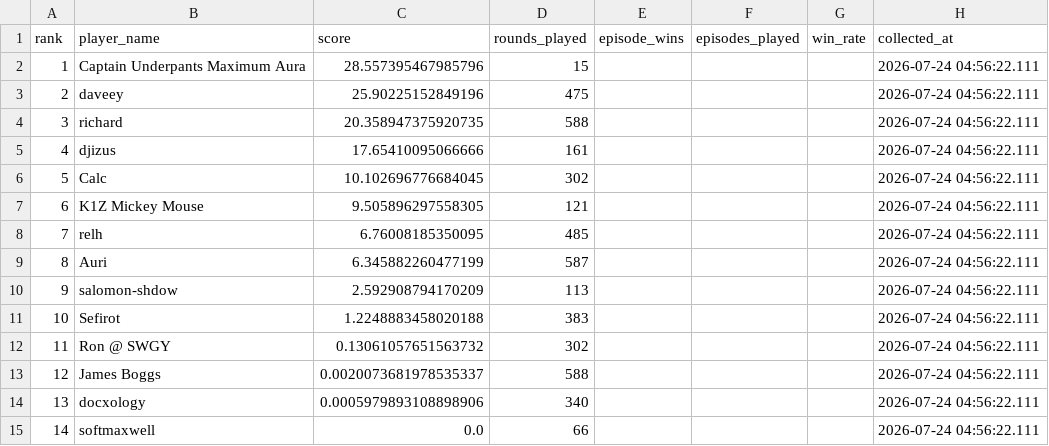
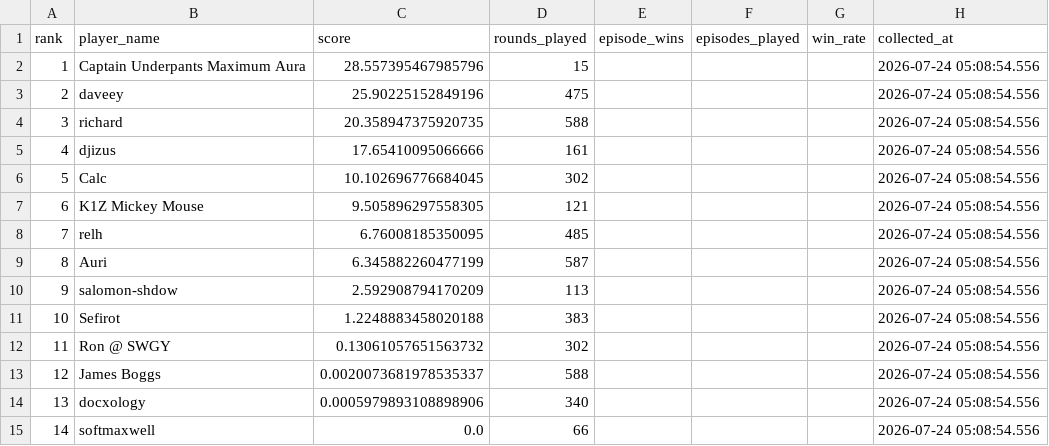
Before and after one commit to welttowelt/proxywar-coworld-starter, a CSV file: data/analysis/leaderboard_snapshot.csv, drawn as a sheet.

Commit message:
Refresh Proxy War dashboard data

```diff
--- a/data/analysis/leaderboard_snapshot.csv
+++ b/data/analysis/leaderboard_snapshot.csv
@@ -1,15 +1,15 @@
 rank,player_name,score,rounds_played,episode_wins,episodes_played,win_rate,collected_at
-1,Captain Underpants Maximum Aura,28.557395467985796,15,,,,2026-07-24 04:56:22.111
-2,daveey,25.90225152849196,475,,,,2026-07-24 04:56:22.111
-3,richard,20.358947375920735,588,,,,2026-07-24 04:56:22.111
-4,djizus,17.65410095066666,161,,,,2026-07-24 04:56:22.111
-5,Calc,10.102696776684045,302,,,,2026-07-24 04:56:22.111
-6,K1Z Mickey Mouse,9.505896297558305,121,,,,2026-07-24 04:56:22.111
-7,relh,6.76008185350095,485,,,,2026-07-24 04:56:22.111
-8,Auri,6.345882260477199,587,,,,2026-07-24 04:56:22.111
-9,salomon-shdow,2.592908794170209,113,,,,2026-07-24 04:56:22.111
-10,Sefirot,1.2248883458020188,383,,,,2026-07-24 04:56:22.111
-11,Ron @ SWGY,0.13061057651563732,302,,,,2026-07-24 04:56:22.111
-12,James Boggs,0.0020073681978535337,588,,,,2026-07-24 04:56:22.111
-13,docxology,0.0005979893108898906,340,,,,2026-07-24 04:56:22.111
-14,softmaxwell,0.0,66,,,,2026-07-24 04:56:22.111
+1,Captain Underpants Maximum Aura,28.557395467985796,15,,,,2026-07-24 05:08:54.556
+2,daveey,25.90225152849196,475,,,,2026-07-24 05:08:54.556
+3,richard,20.358947375920735,588,,,,2026-07-24 05:08:54.556
+4,djizus,17.65410095066666,161,,,,2026-07-24 05:08:54.556
+5,Calc,10.102696776684045,302,,,,2026-07-24 05:08:54.556
+6,K1Z Mickey Mouse,9.505896297558305,121,,,,2026-07-24 05:08:54.556
+7,relh,6.76008185350095,485,,,,2026-07-24 05:08:54.556
+8,Auri,6.345882260477199,587,,,,2026-07-24 05:08:54.556
+9,salomon-shdow,2.592908794170209,113,,,,2026-07-24 05:08:54.556
+10,Sefirot,1.2248883458020188,383,,,,2026-07-24 05:08:54.556
+11,Ron @ SWGY,0.13061057651563732,302,,,,2026-07-24 05:08:54.556
+12,James Boggs,0.0020073681978535337,588,,,,2026-07-24 05:08:54.556
+13,docxology,0.0005979893108898906,340,,,,2026-07-24 05:08:54.556
+14,softmaxwell,0.0,66,,,,2026-07-24 05:08:54.556
```
Also changed, not shown: 12 other files.
